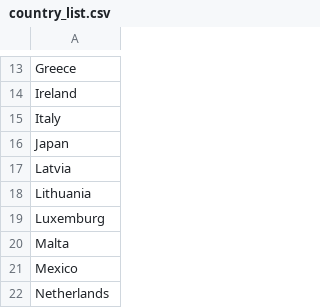
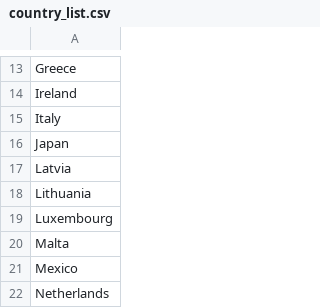
Before and after one commit to Scott-ECO/Project_1, a CSV file: Snippets/country_list.csv, drawn as a sheet; only a part is shown, gaps mark what is left out.

Commit message:
Updated country info

```diff
--- a/Snippets/country_list.csv
+++ b/Snippets/country_list.csv
@@ -18,3 +18,3 @@ Latvia
 Lithuania
-Luxemburg
+Luxembourg
 Malta
```
Also changed, not shown: 2 other files.
